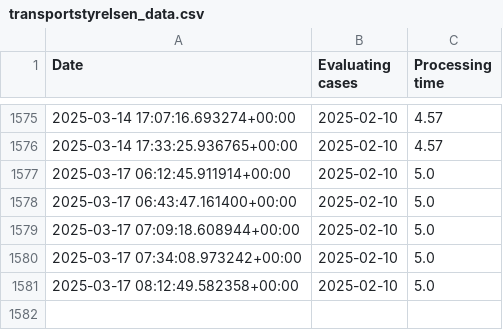
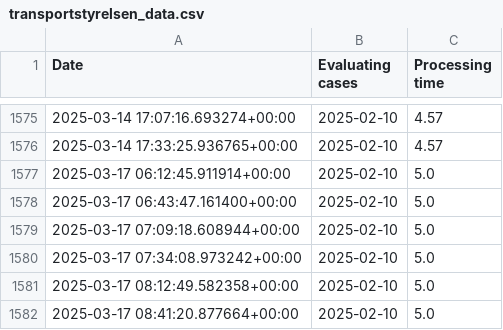
Before and after one commit to daneov/transportstyrelsen-data, a CSV file: transportstyrelsen_data.csv, drawn as a sheet; only a part is shown, gaps mark what is left out.

```diff
--- a/transportstyrelsen_data.csv
+++ b/transportstyrelsen_data.csv
@@ -1581 +1581,2 @@ Date,Evaluating cases,Processing time
 "2025-03-17 08:12:49.582358+00:00","2025-02-10","5.0"
+"2025-03-17 08:41:20.877664+00:00","2025-02-10","5.0"
```
